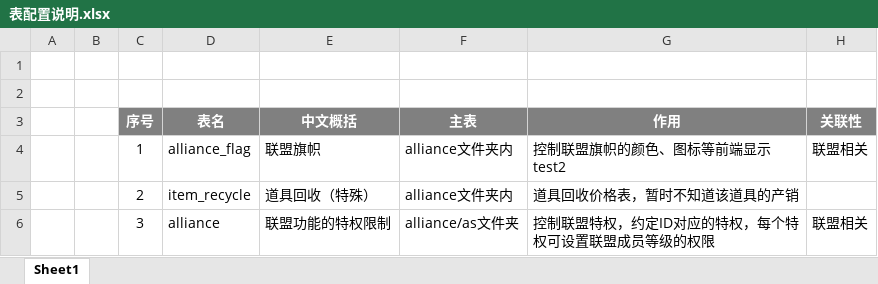
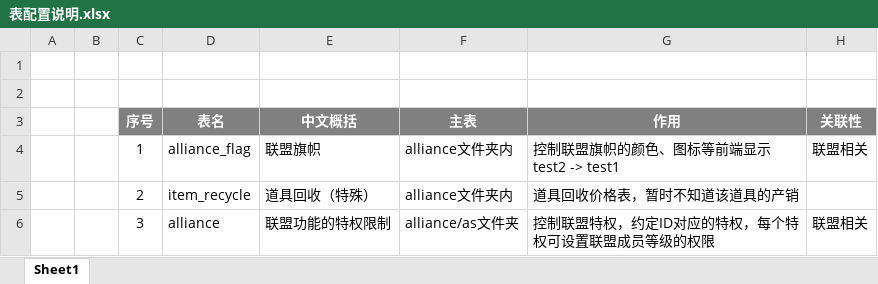
Before and after one commit to yuyixiaoxiang/testgit, an Excel workbook: 表配置说明.xlsx, sheet Sheet1, drawn as a sheet; only a part is shown; values as stored, in another font and other column widths than the file's, no borders; the diff names each change by its address in the sheet, - before the commit and + after, or states it on an @@ line.

Commit message:
test2->test1

```diff
--- a/表配置说明.xlsx (sheet Sheet1)
+++ b/表配置说明.xlsx (sheet Sheet1)
-G4 (作用): 控制联盟旗帜的颜色、图标等前端显示test2
+G4 (作用): 控制联盟旗帜的颜色、图标等前端显示test2 -> test1
```
